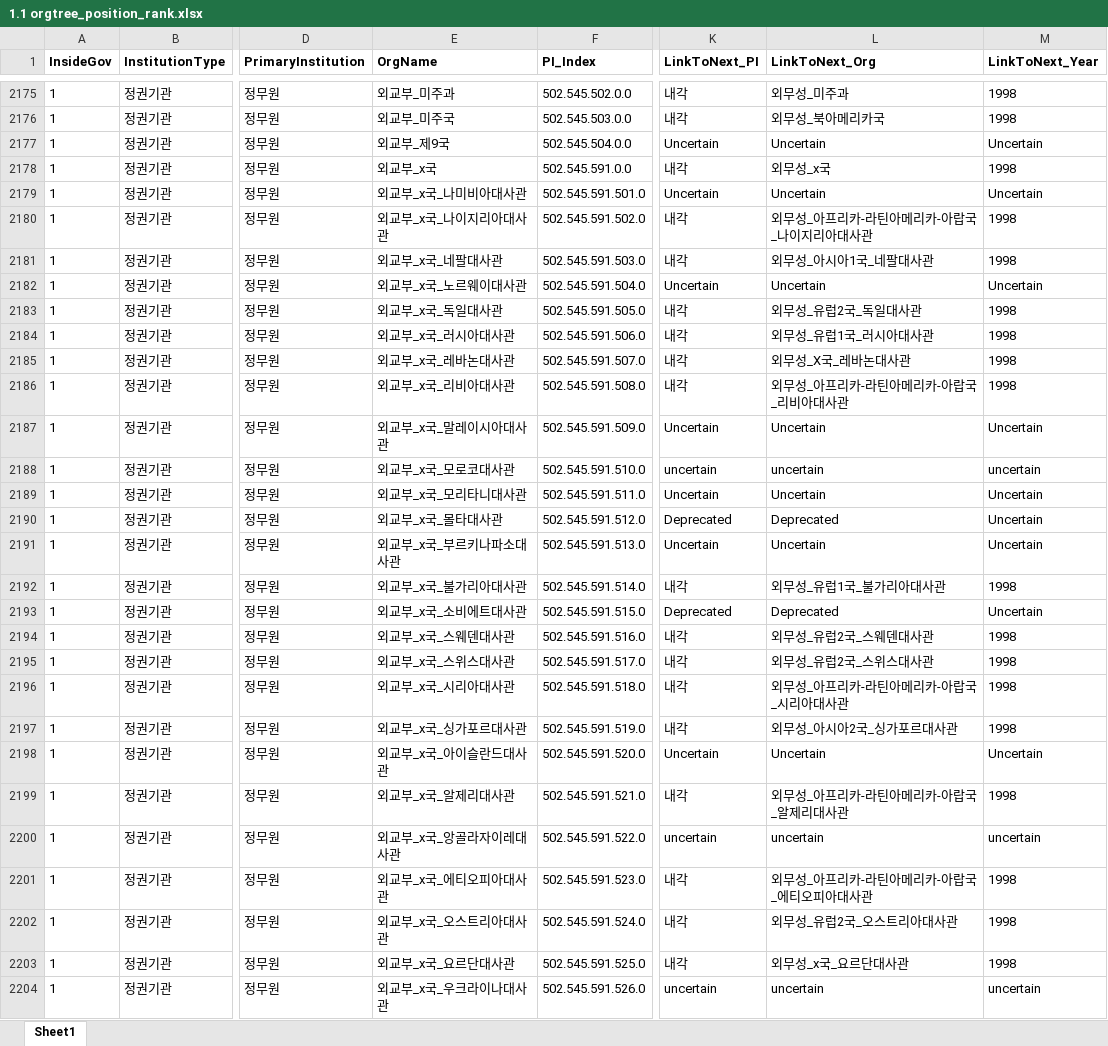
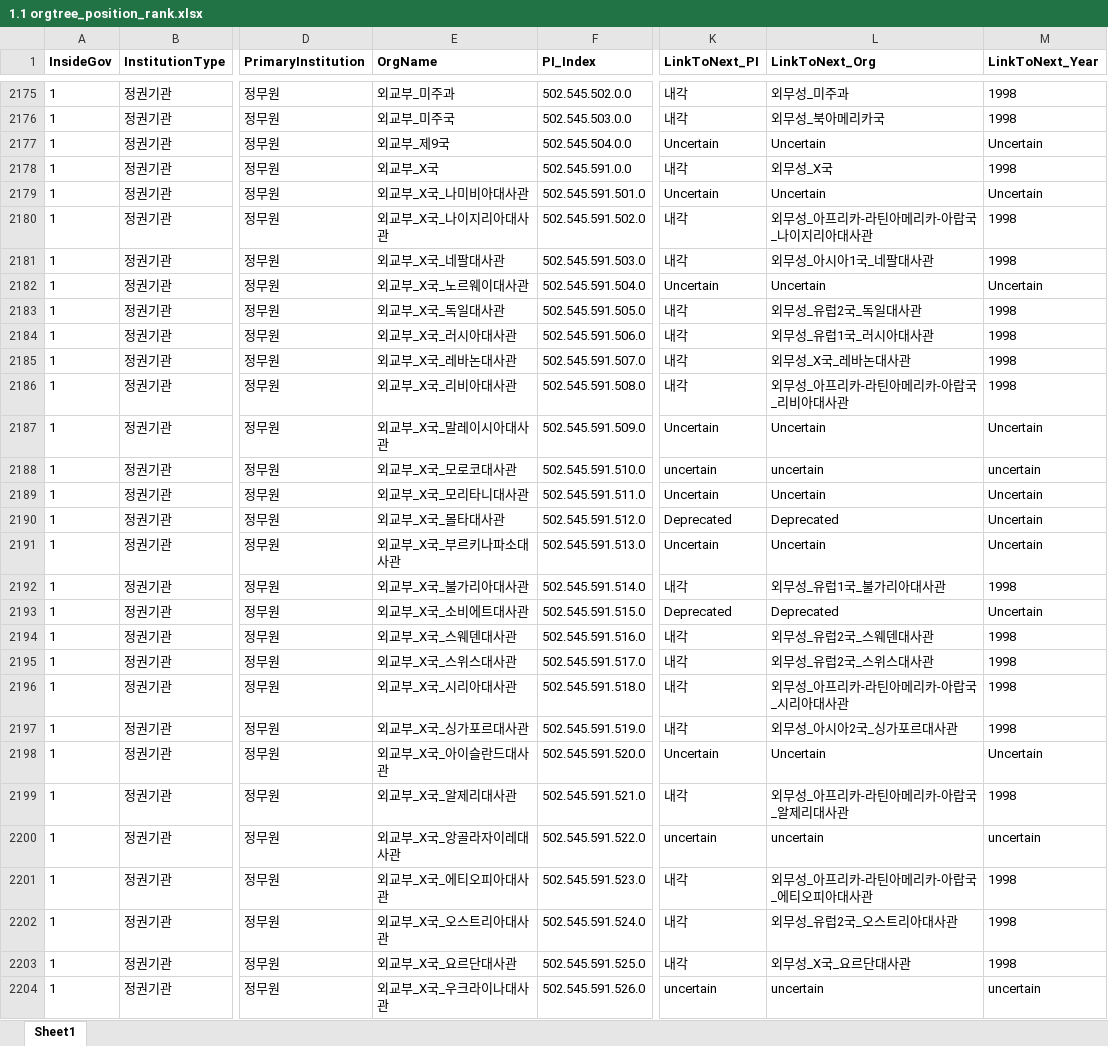
Before and after one commit to seouljake/nkelites, an Excel workbook: data/combined data/combined data - 1 cleaning/cleaning step 2 - career/2.7 orgtree position & rank/1.1 orgtree_position_rank.xlsx, sheet Sheet1, drawn as a sheet; only a part is shown, gaps mark what is left out; values as stored, in another font and other column widths than the file's, no borders; the diff covers the shown part only; the diff names each change by its address in the sheet, - before the commit and + after, or states it on an @@ line.

```diff
--- a/data/combined data/combined data - 1 cleaning/cleaning step 2 - career/2.7 orgtree position & rank/1.1 orgtree_position_rank.xlsx (sheet Sheet1)
+++ b/data/combined data/combined data - 1 cleaning/cleaning step 2 - career/2.7 orgtree position & rank/1.1 orgtree_position_rank.xlsx (sheet Sheet1)
-E2178 (OrgName): 외교부_x국
+E2178 (OrgName): 외교부_X국
-L2178 (LinkToNext_Org): 외무성_x국
+L2178 (LinkToNext_Org): 외무성_X국
-E2179 (OrgName): 외교부_x국_나미비아대사관
+E2179 (OrgName): 외교부_X국_나미비아대사관
-E2180 (OrgName): 외교부_x국_나이지리아대사관
+E2180 (OrgName): 외교부_X국_나이지리아대사관
-E2181 (OrgName): 외교부_x국_네팔대사관
+E2181 (OrgName): 외교부_X국_네팔대사관
-E2182 (OrgName): 외교부_x국_노르웨이대사관
+E2182 (OrgName): 외교부_X국_노르웨이대사관
-E2183 (OrgName): 외교부_x국_독일대사관
+E2183 (OrgName): 외교부_X국_독일대사관
-E2184 (OrgName): 외교부_x국_러시아대사관
+E2184 (OrgName): 외교부_X국_러시아대사관
-E2185 (OrgName): 외교부_x국_레바논대사관
+E2185 (OrgName): 외교부_X국_레바논대사관
-E2186 (OrgName): 외교부_x국_리비아대사관
+E2186 (OrgName): 외교부_X국_리비아대사관
-E2187 (OrgName): 외교부_x국_말레이시아대사관
+E2187 (OrgName): 외교부_X국_말레이시아대사관
-E2188 (OrgName): 외교부_x국_모로코대사관
+E2188 (OrgName): 외교부_X국_모로코대사관
-E2189 (OrgName): 외교부_x국_모리타니대사관
+E2189 (OrgName): 외교부_X국_모리타니대사관
-E2190 (OrgName): 외교부_x국_몰타대사관
+E2190 (OrgName): 외교부_X국_몰타대사관
-E2191 (OrgName): 외교부_x국_부르키나파소대사관
+E2191 (OrgName): 외교부_X국_부르키나파소대사관
-E2192 (OrgName): 외교부_x국_불가리아대사관
+E2192 (OrgName): 외교부_X국_불가리아대사관
-E2193 (OrgName): 외교부_x국_소비에트대사관
+E2193 (OrgName): 외교부_X국_소비에트대사관
-E2194 (OrgName): 외교부_x국_스웨덴대사관
+E2194 (OrgName): 외교부_X국_스웨덴대사관
-E2195 (OrgName): 외교부_x국_스위스대사관
+E2195 (OrgName): 외교부_X국_스위스대사관
-E2196 (OrgName): 외교부_x국_시리아대사관
+E2196 (OrgName): 외교부_X국_시리아대사관
-E2197 (OrgName): 외교부_x국_싱가포르대사관
+E2197 (OrgName): 외교부_X국_싱가포르대사관
-E2198 (OrgName): 외교부_x국_아이슬란드대사관
+E2198 (OrgName): 외교부_X국_아이슬란드대사관
-E2199 (OrgName): 외교부_x국_알제리대사관
+E2199 (OrgName): 외교부_X국_알제리대사관
-E2200 (OrgName): 외교부_x국_앙골라자이레대사관
+E2200 (OrgName): 외교부_X국_앙골라자이레대사관
-E2201 (OrgName): 외교부_x국_에티오피아대사관
+E2201 (OrgName): 외교부_X국_에티오피아대사관
-E2202 (OrgName): 외교부_x국_오스트리아대사관
+E2202 (OrgName): 외교부_X국_오스트리아대사관
-E2203 (OrgName): 외교부_x국_요르단대사관
+E2203 (OrgName): 외교부_X국_요르단대사관
-L2203 (LinkToNext_Org): 외무성_x국_요르단대사관
+L2203 (LinkToNext_Org): 외무성_X국_요르단대사관
-E2204 (OrgName): 외교부_x국_우크라이나대사관
+E2204 (OrgName): 외교부_X국_우크라이나대사관
```
Also changed, not shown: 92 edited cells elsewhere in this sheet, data/combined data/combined data - 1 cleaning/cleaning step 2 - career/2.7 orgtree position & rank/2.0_mismatch_군및기타_1_ingov_JS.xlsx, data/combined data/combined data - 1 cleaning/cleaning step 2 - career/2.7 orgtree position & rank/2.0_mismatch_군및기타_1_outgov_JR.xlsx, 7 other files.
